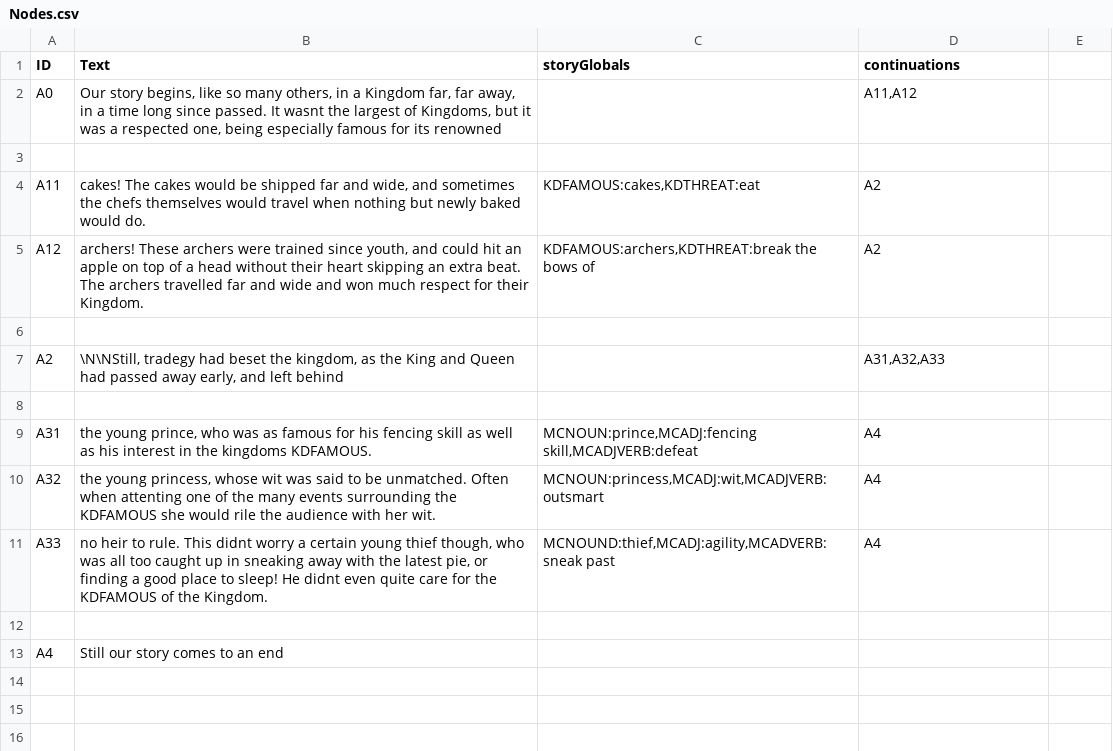
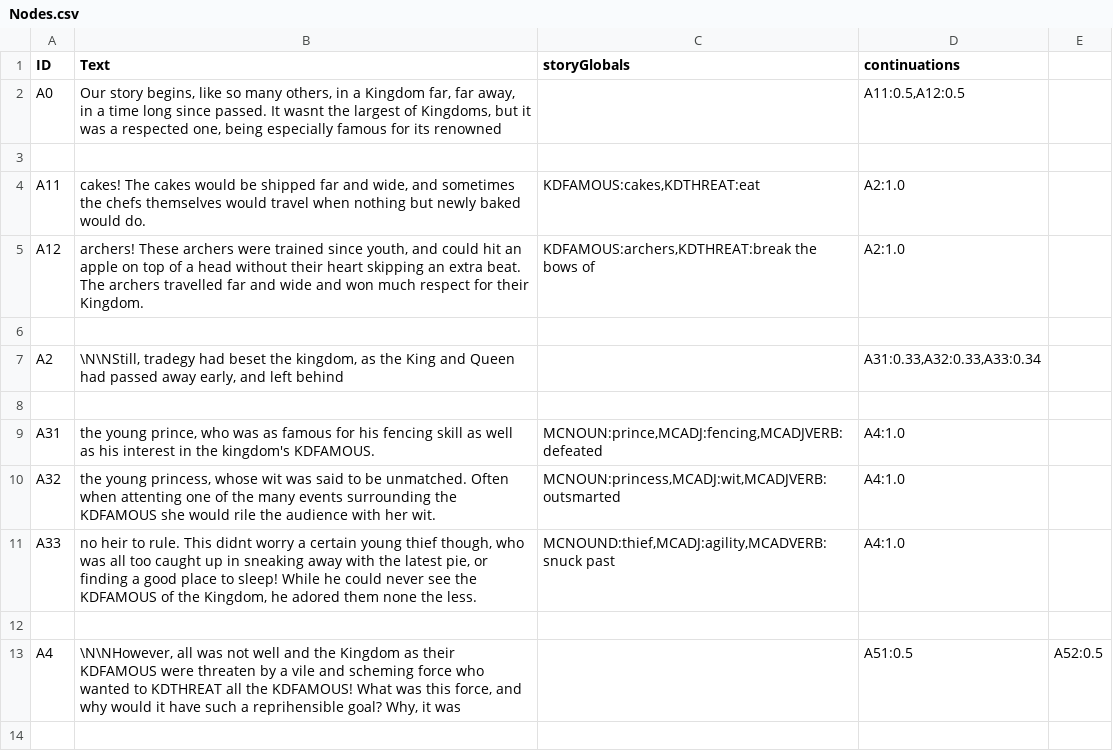
Before and after one commit to KingCube/FairytaleStoryGenerator, a CSV file: Data/Nodes.csv, drawn as a sheet; only a part is shown; the diff covers the shown part only.

```diff
--- a/Data/Nodes.csv
+++ b/Data/Nodes.csv
@@ -1,13 +1,14 @@
 ID;Text;storyGlobals;continuations
-A0;Our story begins, like so many others, in a Kingdom far, far away, in a time long since passed. It wasnt the largest of Kingdoms, but it was a respected one, being especially famous for its renowned ;;A11,A12
+A0;Our story begins, like so many others, in a Kingdom far, far away, in a time long since passed. It wasnt the largest of Kingdoms, but it was a respected one, being especially famous for its renowned ;;A11:0.5,A12:0.5
 
-A11; cakes! The cakes would be shipped far and wide, and sometimes the chefs themselves would travel when nothing but newly baked would do.;KDFAMOUS:cakes,KDTHREAT:eat;A2
-A12; archers! These archers were trained since youth, and could hit an apple on top of a head without their heart skipping an extra beat. The archers travelled far and wide and won much respect for their Kingdom.;KDFAMOUS:archers,KDTHREAT:break the bows of;A2
+A11; cakes! The cakes would be shipped far and wide, and sometimes the chefs themselves would travel when nothing but newly baked would do.;KDFAMOUS:cakes,KDTHREAT:eat;A2:1.0
+A12; archers! These archers were trained since youth, and could hit an apple on top of a head without their heart skipping an extra beat. The archers travelled far and wide and won much respect for their Kingdom.;KDFAMOUS:archers,KDTHREAT:break the bows of;A2:1.0
 
-A2; \N\NStill, tradegy had beset the kingdom, as the King and Queen had passed away early, and left behind ;;A31,A32,A33
+A2; \N\NStill, tradegy had beset the kingdom, as the King and Queen had passed away early, and left behind ;;A31:0.33,A32:0.33,A33:0.34
 
-A31;the young prince, who was as famous for his fencing skill as well as his interest in the kingdoms KDFAMOUS. ;MCNOUN:prince,MCADJ:fencing skill,MCADJVERB:defeat;A4
-A32;the young princess, whose wit was said to be unmatched. Often when attenting one of the many events surrounding the KDFAMOUS she would rile the audience with her wit. ;MCNOUN:princess,MCADJ:wit,MCADJVERB:outsmart;A4
-A33;no heir to rule. This didnt worry a certain young thief though, who was all too caught up in sneaking away with the latest pie, or finding a good place to sleep! He didnt even quite care for the KDFAMOUS of the Kingdom. ;MCNOUND:thief,MCADJ:agility,MCADVERB:sneak past;A4
+A31;the young prince, who was as famous for his fencing skill as well as his interest in the kingdom's KDFAMOUS. ;MCNOUN:prince,MCADJ:fencing,MCADJVERB:defeated;A4:1.0
+A32;the young princess, whose wit was said to be unmatched. Often when attenting one of the many events surrounding the KDFAMOUS she would rile the audience with her wit. ;MCNOUN:princess,MCADJ:wit,MCADJVERB:outsmarted;A4:1.0
+A33;no heir to rule. This didnt worry a certain young thief though, who was all too caught up in sneaking away with the latest pie, or finding a good place to sleep! While he could never see the KDFAMOUS of the Kingdom, he adored them none the less. ;MCNOUND:thief,MCADJ:agility,MCADVERB:snuck past;A4:1.0
 
-A4;Still our story comes to an end;;
+A4;\N\NHowever, all was not well and the Kingdom as their KDFAMOUS were threaten by a vile and scheming force who wanted to KDTHREAT all the KDFAMOUS! What was this force, and why would it have such a reprihensible goal? Why, it was;;A51:0.5;A52:0.5
+
```
Also changed, not shown: 13 added rows elsewhere in this file, 3 other files.
